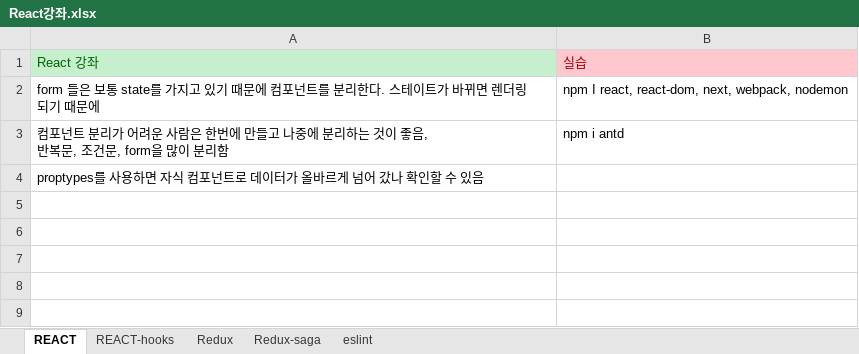
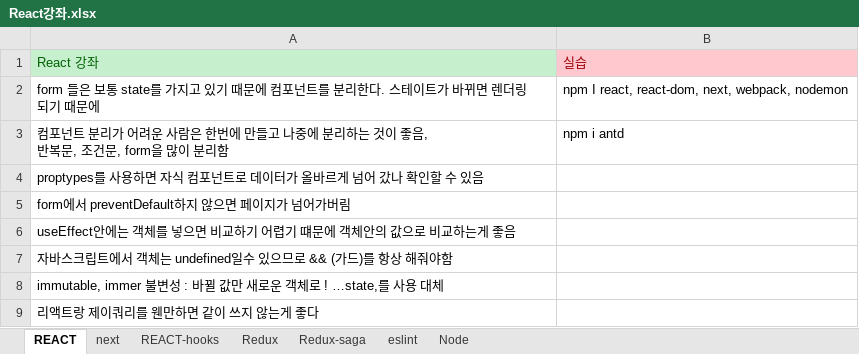
Before and after one commit to Jowooseok/Posenet-Next.js, an Excel workbook: React강좌.xlsx, sheet REACT, drawn as a sheet; values as stored, in another font and other column widths than the file's, no borders; the diff names each change by its address in the sheet, - before the commit and + after, or states it on an @@ line.

```diff
--- a/React강좌.xlsx (sheet REACT)
+++ b/React강좌.xlsx (sheet REACT)
+sheet tab: next
+sheet tab: Node
+row 5: form에서 preventDefault하지 않으면 페이지가 넘어가버림
+row 6: useEffect안에는 객체를 넣으면 비교하기 어렵기 떄문에 객체안의 값으로 비교하는게 좋음
+row 7: 자바스크립트에서 객체는 undefined일수 있으므로 && (가드)를 항상 해줘야함
+row 8: immutable, immer 불변성 : 바뀔 값만 새로운 객체로 ! …state,를 사용 대체
+row 9: 리액트랑 제이쿼리를 웬만하면 같이 쓰지 않는게 좋다
```
Also changed, not shown: sheet REACT-hooks, 5 other files.
